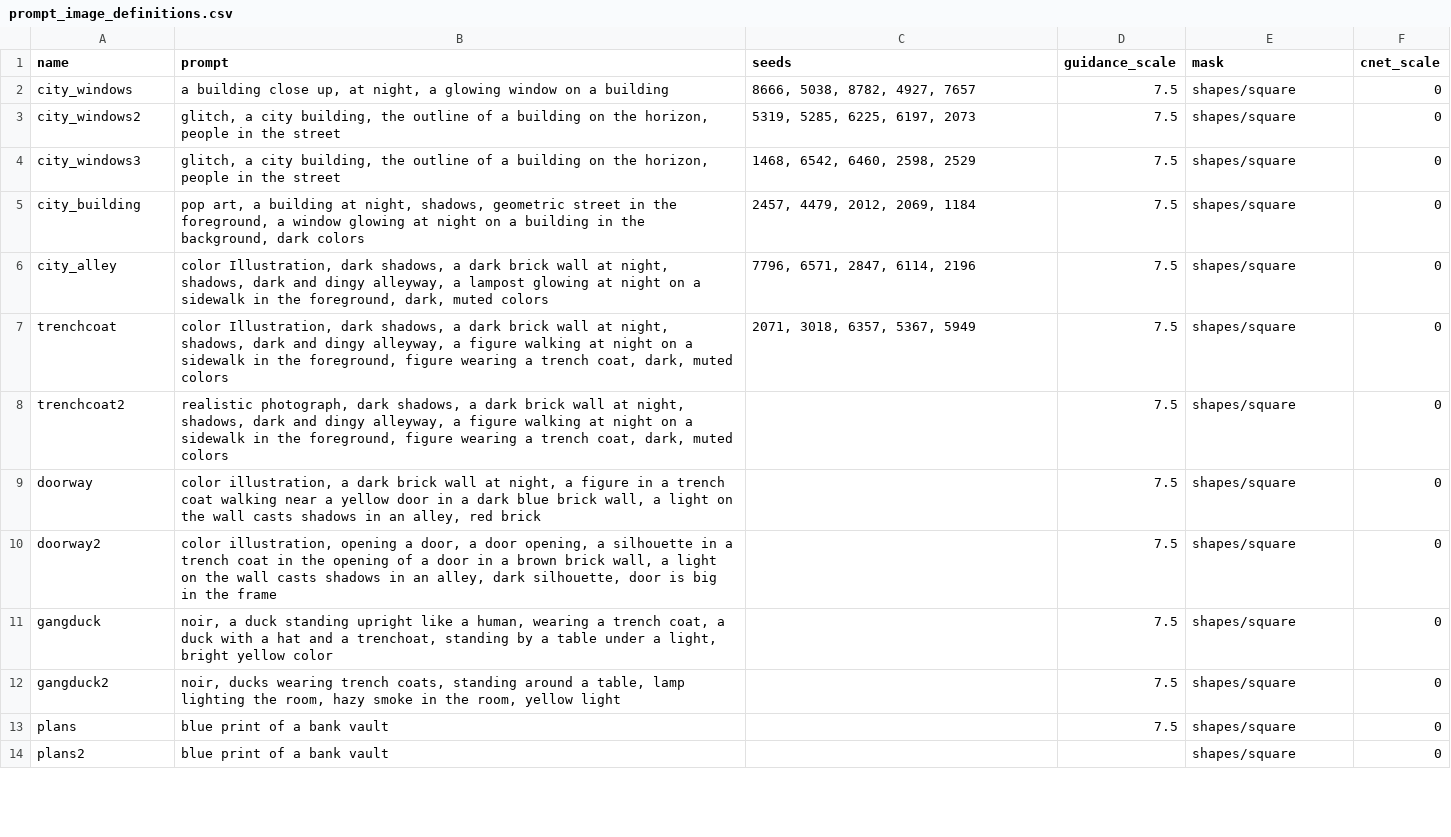
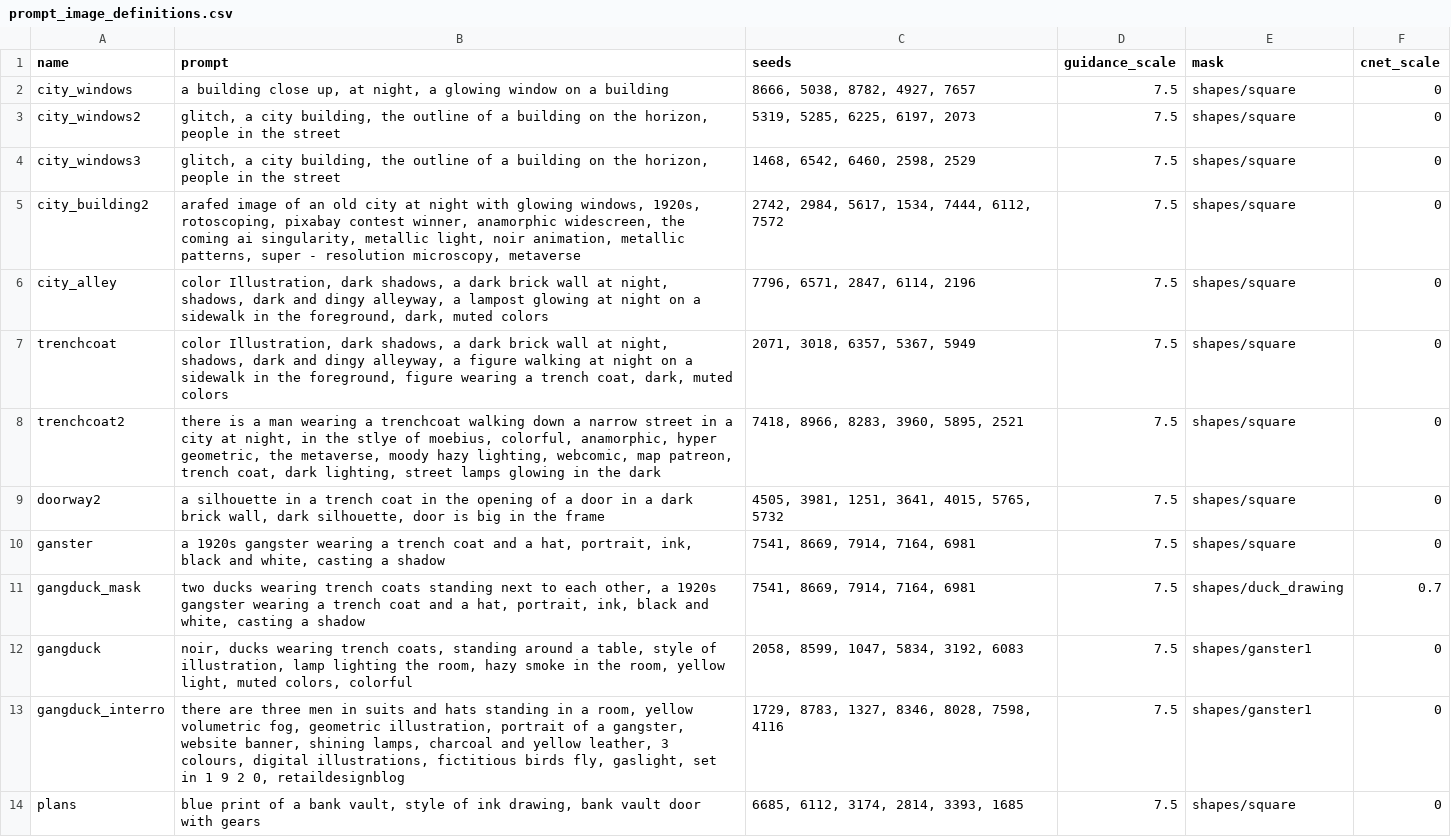
Before and after one commit to aspitarl/AI-Art, a CSV file: song_meta/heist/prompt_image_definitions.csv, drawn as a sheet; only a part is shown; the diff covers the shown part only.

Commit message:
all of the prompts

```diff
--- a/song_meta/heist/prompt_image_definitions.csv
+++ b/song_meta/heist/prompt_image_definitions.csv
@@ -4,11 +4,11 @@ city_windows2,"glitch, a city building, the outline of a building on the horizon
 city_windows3,"glitch, a city building, the outline of a building on the horizon, people in the street","1468, 6542, 6460, 2598, 2529",7.5,shapes/square,0
-city_building,"pop art, a building at night, shadows, geometric street in the foreground, a window glowing at night on a building in the background, dark colors","2457, 4479, 2012, 2069, 1184",7.5,shapes/square,0
+city_building2,"arafed image of an old city at night with glowing windows, 1920s, rotoscoping, pixabay contest winner, anamorphic widescreen, the coming ai singularity, metallic light, noir animation, metallic patterns, super - resolution microscopy, metaverse","2742, 2984, 5617, 1534, 7444, 6112, 7572",7.5,shapes/square,0
 city_alley,"color Illustration, dark shadows, a dark brick wall at night, shadows, dark and dingy alleyway, a lampost glowing at night on a sidewalk in the foreground, dark, muted colors","7796, 6571, 2847, 6114, 2196",7.5,shapes/square,0
 trenchcoat,"color Illustration, dark shadows, a dark brick wall at night, shadows, dark and dingy alleyway, a figure walking at night on a sidewalk in the foreground, figure wearing a trench coat, dark, muted colors","2071, 3018, 6357, 5367, 5949",7.5,shapes/square,0
-trenchcoat2,"realistic photograph, dark shadows, a dark brick wall at night, shadows, dark and dingy alleyway, a figure walking at night on a sidewalk in the foreground, figure wearing a trench coat, dark, muted colors",,7.5,shapes/square,0
-doorway,"color illustration, a dark brick wall at night, a figure in a trench coat walking near a yellow door in a dark blue brick wall, a light on the wall casts shadows in an alley, red brick",,7.5,shapes/square,0
-doorway2,"color illustration, opening a door, a door opening, a silhouette in a trench coat in the opening of a door in a brown brick wall, a light on the wall casts shadows in an alley, dark silhouette, door is big in the frame",,7.5,shapes/square,0
-gangduck,"noir, a duck standing upright like a human, wearing a trench coat, a duck with a hat and a trenchoat, standing by a table under a light, bright yellow color",,7.5,shapes/square,0
-gangduck2,"noir, ducks wearing trench coats, standing around a table, lamp lighting the room, hazy smoke in the room, yellow light",,7.5,shapes/square,0
-plans,blue print of a bank vault,,7.5,shapes/square,0
-plans2,blue print of a bank vault,,,shapes/square,0
+trenchcoat2,"there is a man wearing a trenchcoat walking down a narrow street in a city at night, in the stlye of moebius, colorful, anamorphic, hyper geometric, the metaverse, moody hazy lighting, webcomic, map patreon, trench coat, dark lighting, street lamps glowing in the dark","7418, 8966, 8283, 3960, 5895, 2521",7.5,shapes/square,0
+doorway2,"a silhouette in a trench coat in the opening of a door in a dark brick wall, dark silhouette, door is big in the frame","4505, 3981, 1251, 3641, 4015, 5765, 5732",7.5,shapes/square,0
+ganster,"a 1920s gangster wearing a trench coat and a hat, portrait, ink, black and white, casting a shadow","7541, 8669, 7914, 7164, 6981",7.5,shapes/square,0
+gangduck_mask,"two ducks wearing trench coats standing next to each other, a 1920s gangster wearing a trench coat and a hat, portrait, ink, black and white, casting a shadow","7541, 8669, 7914, 7164, 6981",7.5,shapes/duck_drawing,0.7
+gangduck,"noir, ducks wearing trench coats, standing around a table, style of illustration, lamp lighting the room, hazy smoke in the room, yellow light, muted colors, colorful","2058, 8599, 1047, 5834, 3192, 6083",7.5,shapes/ganster1,0
+gangduck_interro,"there are three men in suits and hats standing in a room, yellow volumetric fog, geometric illustration, portrait of a gangster, website banner, shining lamps, charcoal and yellow leather, 3 colours, digital illustrations, fictitious birds fly, gaslight, set in 1 9 2 0, retaildesignblog","1729, 8783, 1327, 8346, 8028, 7598, 4116",7.5,shapes/ganster1,0
+plans,"blue print of a bank vault, style of ink drawing, bank vault door with gears","6685, 6112, 3174, 2814, 3393, 1685",7.5,shapes/square,0
```
Also changed, not shown: 9 added rows and 5 edited cells elsewhere in this file.
